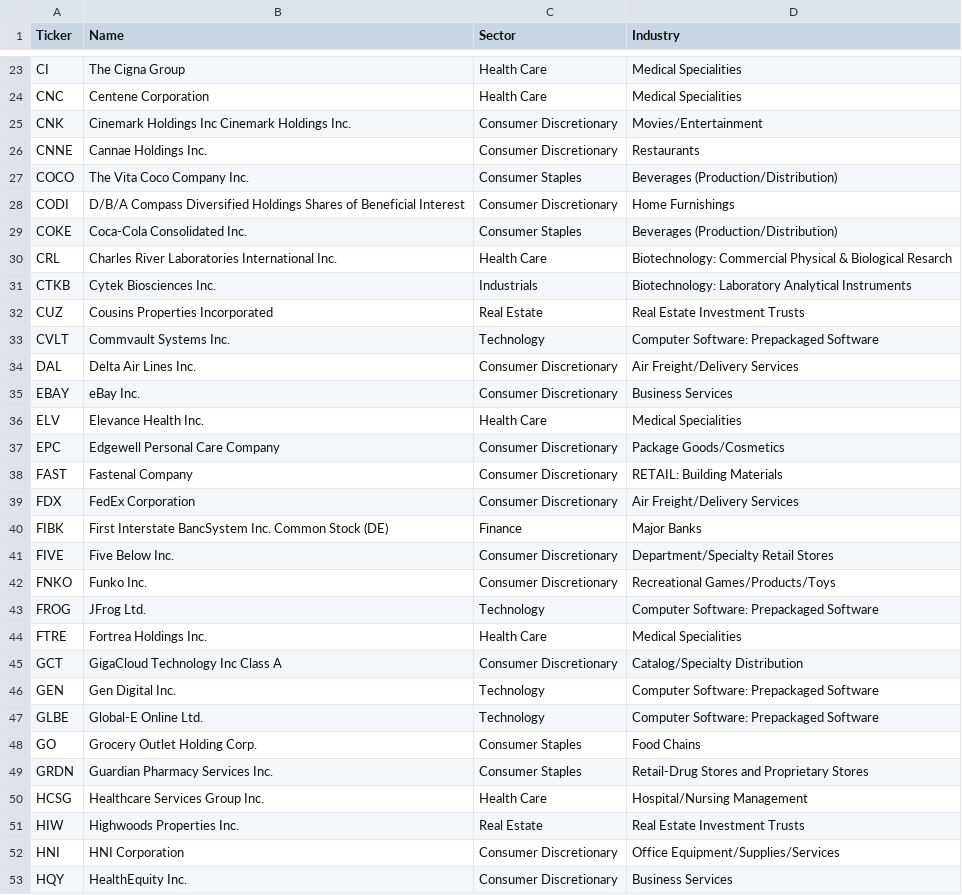
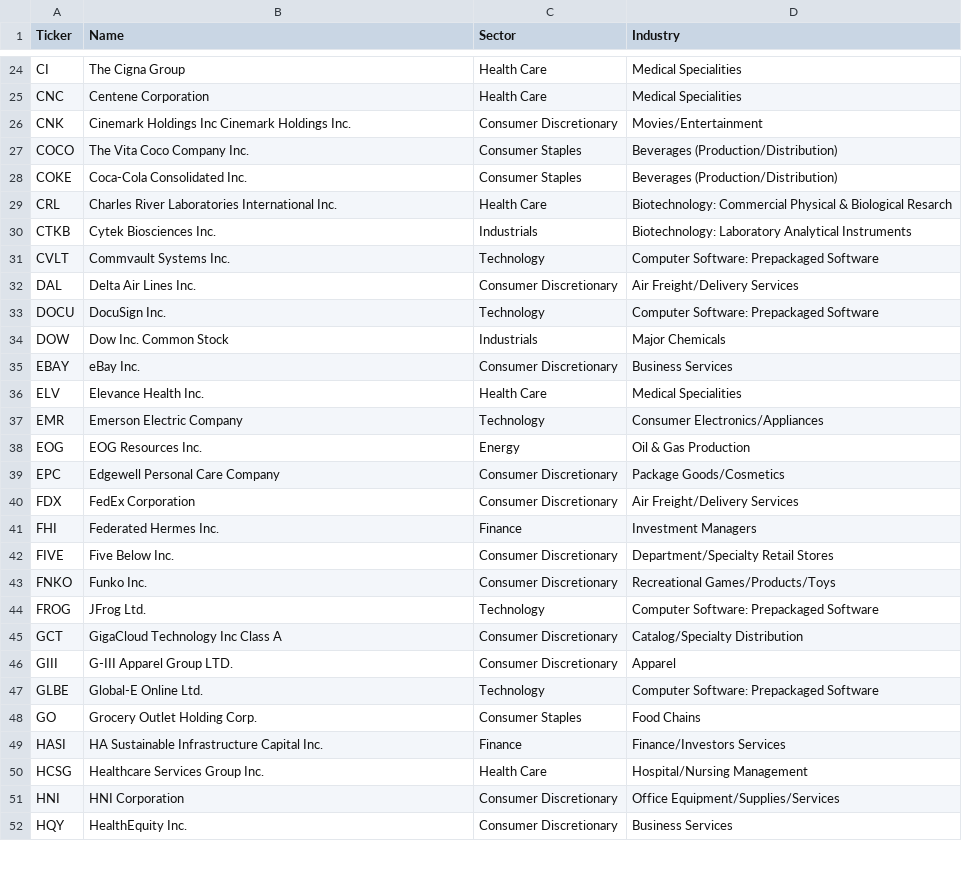
Before and after one commit to alexanderabe28-cpu/Theme--Heatmap, a CSV file: data/scan/scan_universe.csv, drawn as a sheet; only a part is shown, gaps mark what is left out; removed rows and columns are numbered as before the commit, all else as after; the diff covers the shown part only; the diff names each change by its address in the sheet, - before the commit and + after, or states it on an @@ line.

```diff
--- a/data/scan/scan_universe.csv
+++ b/data/scan/scan_universe.csv
-row 26: CNNE | Cannae Holdings Inc. | Consumer Discretionary | Restaurants
-row 28: CODI | D/B/A Compass Diversified Holdings Shares of Beneficial Interest | Consumer Discretionary | Home Furnishings
-row 32: CUZ | Cousins Properties Incorporated | Real Estate | Real Estate Investment Trusts
+row 33: DOCU | DocuSign Inc. | Technology | Computer Software: Prepackaged Software
+row 34: DOW | Dow Inc. Common Stock | Industrials | Major Chemicals
+row 37: EMR | Emerson Electric Company | Technology | Consumer Electronics/Appliances
+row 38: EOG | EOG Resources Inc. | Energy | Oil & Gas Production
-row 38: FAST | Fastenal Company | Consumer Discretionary | RETAIL: Building Materials
-row 40: FIBK | First Interstate BancSystem Inc. Common Stock (DE) | Finance | Major Banks
+row 41: FHI | Federated Hermes Inc. | Finance | Investment Managers
-row 44: FTRE | Fortrea Holdings Inc. | Health Care | Medical Specialities
-row 46: GEN | Gen Digital Inc. | Technology | Computer Software: Prepackaged Software
+row 46: GIII | G-III Apparel Group LTD. | Consumer Discretionary | Apparel
-row 49: GRDN | Guardian Pharmacy Services Inc. | Consumer Staples | Retail-Drug Stores and Proprietary Stores
+row 49: HASI | HA Sustainable Infrastructure Capital Inc. | Finance | Finance/Investors Services
-row 51: HIW | Highwoods Properties Inc. | Real Estate | Real Estate Investment Trusts
```
Also changed, not shown: 13 added rows and 18 removed rows elsewhere in this file, data/breadth_daily.csv, data/breadth_weekly.csv, 6 other files.
